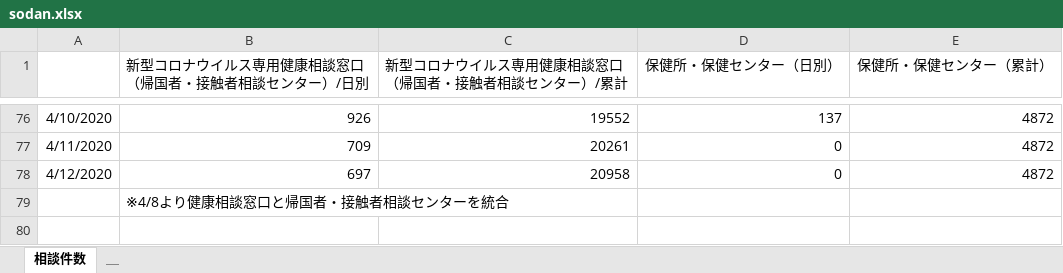
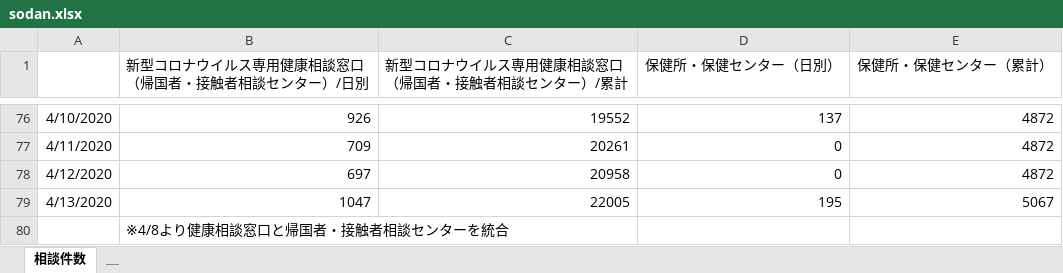
Before and after one commit to y-chan/covid19kobe-scraping, an Excel workbook: sodan.xlsx, sheet 相談件数, drawn as a sheet; only a part is shown, gaps mark what is left out; values as stored, in another font and other column widths than the file's, no borders; the diff names each change by its address in the sheet, - before the commit and + after, or states it on an @@ line.

```diff
--- a/sodan.xlsx (sheet 相談件数)
+++ b/sodan.xlsx (sheet 相談件数)
+row 79: 4/13/2020 | 1047 | 22005 | 195 | 5067
```
Also changed, not shown: 1 other file.
